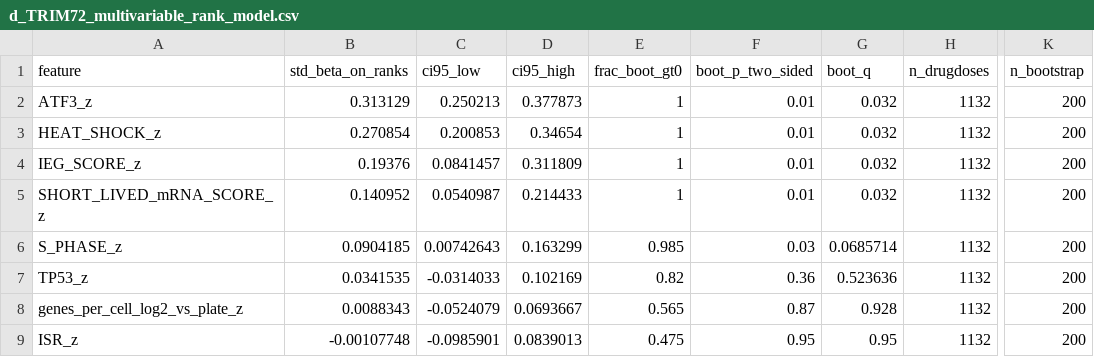
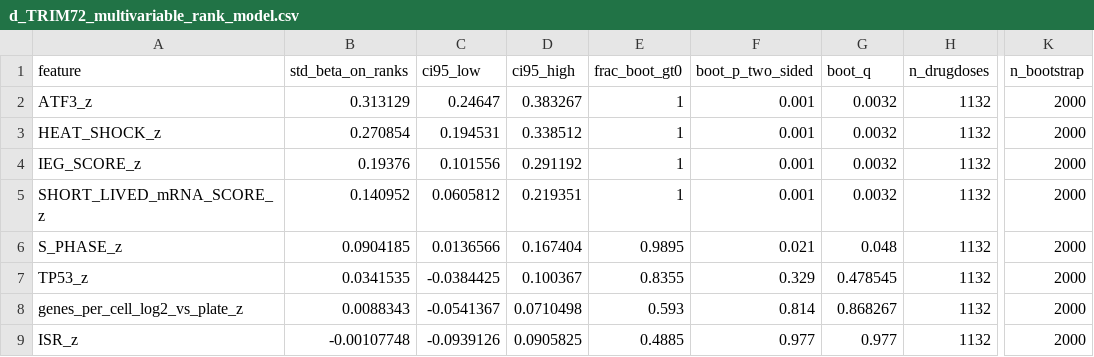
Before and after one commit to xuvictor04/Tahoe100-PseudoManual, a CSV file: mg53_p53/upstream_perturbations/tables/d_TRIM72_multivariable_rank_model.csv, drawn as a sheet; only a part is shown, gaps mark what is left out; the diff covers the shown part only; the diff names each change by its address in the sheet, - before the commit and + after, or states it on an @@ line.

```diff
--- a/mg53_p53/upstream_perturbations/tables/d_TRIM72_multivariable_rank_model.csv
+++ b/mg53_p53/upstream_perturbations/tables/d_TRIM72_multivariable_rank_model.csv
-C2 (ci95_low): 0.250213
+C2 (ci95_low): 0.24647
-D2 (ci95_high): 0.377873
+D2 (ci95_high): 0.383267
-F2:F5 (boot_p_two_sided): 0.01
+F2:F5 (boot_p_two_sided): 0.001
-G2:G5 (boot_q): 0.032
+G2:G5 (boot_q): 0.0032
-K2:K9 (n_bootstrap): 200
+K2:K9 (n_bootstrap): 2000
-C3 (ci95_low): 0.200853
+C3 (ci95_low): 0.194531
-D3 (ci95_high): 0.34654
+D3 (ci95_high): 0.338512
-C4 (ci95_low): 0.0841457
+C4 (ci95_low): 0.101556
-D4 (ci95_high): 0.311809
+D4 (ci95_high): 0.291192
-C5 (ci95_low): 0.0540987
+C5 (ci95_low): 0.0605812
-D5 (ci95_high): 0.214433
+D5 (ci95_high): 0.219351
-C6 (ci95_low): 0.00742643
+C6 (ci95_low): 0.0136566
-D6 (ci95_high): 0.163299
+D6 (ci95_high): 0.167404
-E6 (frac_boot_gt0): 0.985
+E6 (frac_boot_gt0): 0.9895
-F6 (boot_p_two_sided): 0.03
+F6 (boot_p_two_sided): 0.021
-G6 (boot_q): 0.0685714
+G6 (boot_q): 0.048
-C7 (ci95_low): -0.0314033
+C7 (ci95_low): -0.0384425
-D7 (ci95_high): 0.102169
+D7 (ci95_high): 0.100367
-E7 (frac_boot_gt0): 0.82
+E7 (frac_boot_gt0): 0.8355
-F7 (boot_p_two_sided): 0.36
+F7 (boot_p_two_sided): 0.329
-G7 (boot_q): 0.523636
+G7 (boot_q): 0.478545
-C8 (ci95_low): -0.0524079
+C8 (ci95_low): -0.0541367
-D8 (ci95_high): 0.0693667
+D8 (ci95_high): 0.0710498
-E8 (frac_boot_gt0): 0.565
+E8 (frac_boot_gt0): 0.593
-F8 (boot_p_two_sided): 0.87
+F8 (boot_p_two_sided): 0.814
-G8 (boot_q): 0.928
+G8 (boot_q): 0.868267
-C9 (ci95_low): -0.0985901
+C9 (ci95_low): -0.0939126
-D9 (ci95_high): 0.0839013
+D9 (ci95_high): 0.0905825
-E9 (frac_boot_gt0): 0.475
+E9 (frac_boot_gt0): 0.4885
-F9 (boot_p_two_sided): 0.95
+F9 (boot_p_two_sided): 0.977
-G9 (boot_q): 0.95
+G9 (boot_q): 0.977
```
Also changed, not shown: 47 edited cells elsewhere in this file, mg53_p53/upstream_perturbations/tables/b_TRIM72_class_enrichment_compound_level.csv, mg53_p53/upstream_perturbations/tables/b_TRIM72_class_enrichment_drugdose_level.csv, 41 other files.
